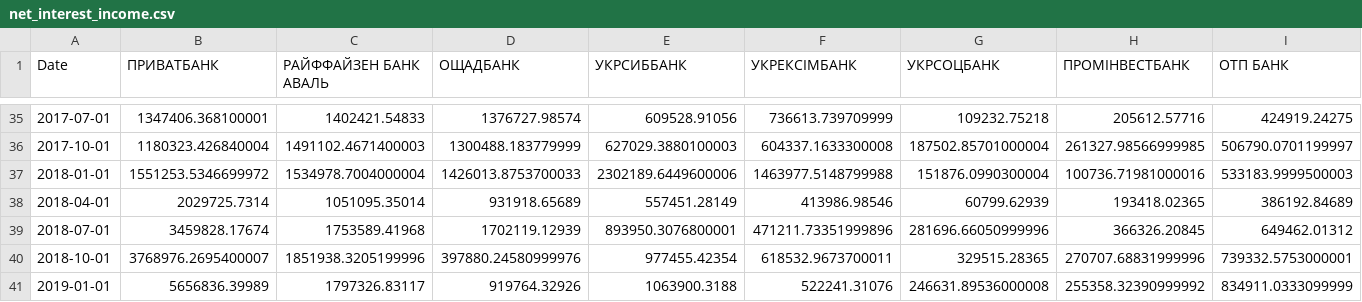
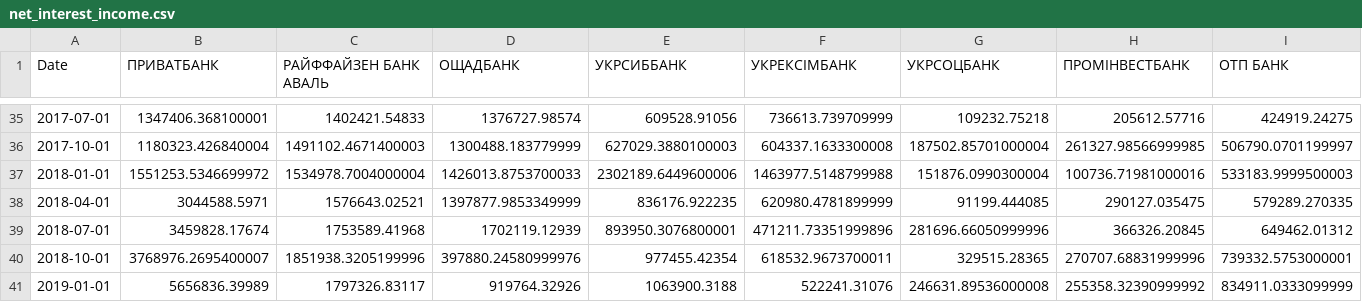
Before and after one commit to Lkupybida/MonetaryPolicyEffectOnNetInterestMargins, a CSV file: data/extracted/complete/net_interest_income.csv, drawn as a sheet; only a part is shown, gaps mark what is left out; removed rows and columns are numbered as before the commit, all else as after; rows hold the shown columns only; the diff names each change by its address in the sheet, - before the commit and + after, or states it on an @@ line.

```diff
--- a/data/extracted/complete/net_interest_income.csv
+++ b/data/extracted/complete/net_interest_income.csv
-row 38: 2018-04-01 | 2029725.7314 | 1051095.35014 | 931918.65689 | 557451.28149 | 413986.98546 | 60799.62939 | 193418.02365 | 386192.84689
+row 38: 2018-04-01 | 3044588.5971 | 1576643.02521 | 1397877.9853349999 | 836176.922235 | 620980.4781899999 | 91199.444085 | 290127.035475 | 579289.270335
```
Also changed, not shown: data/extracted/complete/admin_expenses.csv, data/extracted/complete/net_commision_income.csv, 37 other files.
